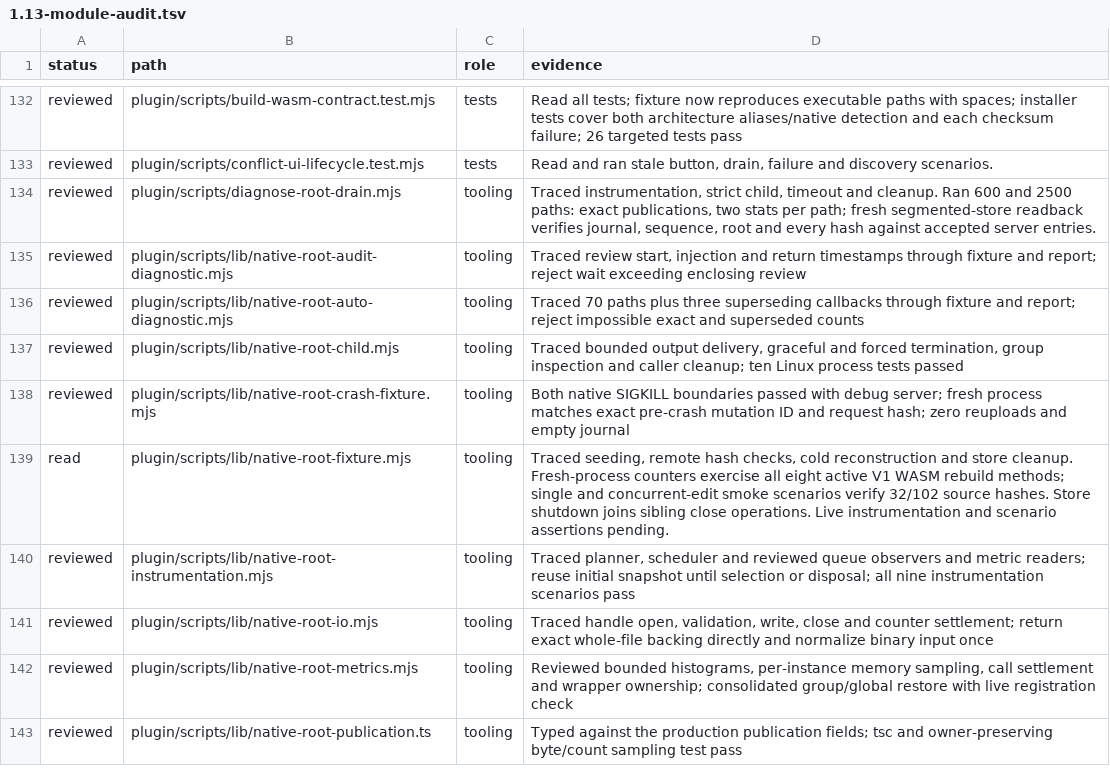
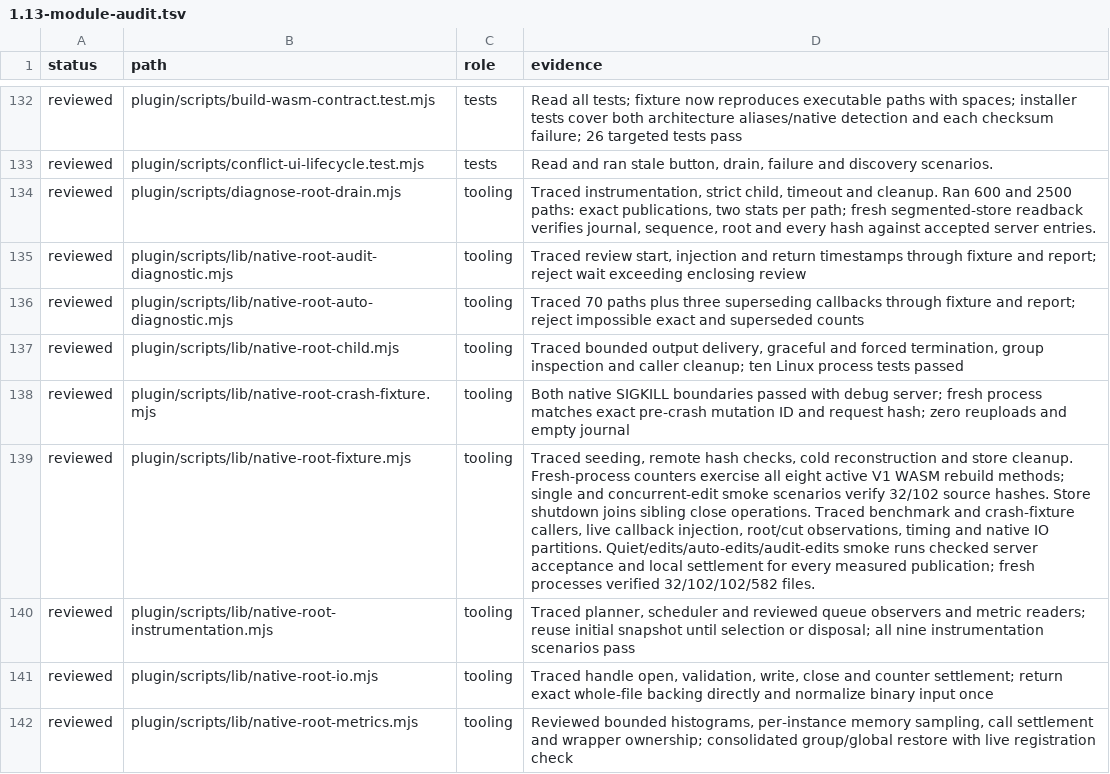
Before and after one commit to Savemech/obsetync, a TSV file: docs/1.13-module-audit.tsv, drawn as a sheet; only a part is shown, gaps mark what is left out; the shorter side is filled out with more unchanged rows; the diff names each change by its address in the sheet, - before the commit and + after, or states it on an @@ line.

Commit message:
test: require each measured root to settle on client and server

```diff
--- a/docs/1.13-module-audit.tsv
+++ b/docs/1.13-module-audit.tsv
-A139 (status): read
+A139 (status): reviewed
-D139 (evidence): …close operations. Live instrumentation and scenario assertions pending.
+D139 (evidence): …close operations. Traced benchmark and crash-fixture callers, live callback injection, root/cut observations, timing and native IO partitions. Quiet/edits/auto-edits/audit-edits smoke runs checked server acceptance and local settlement for every measured publication; fresh processes verified 32/102/102/582 files.
```
Also changed, not shown: 1 other file.
